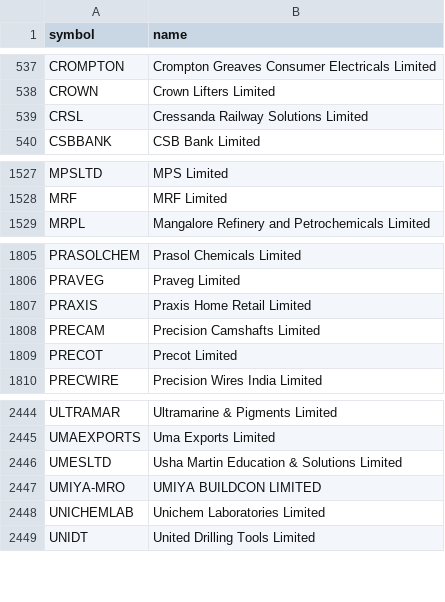
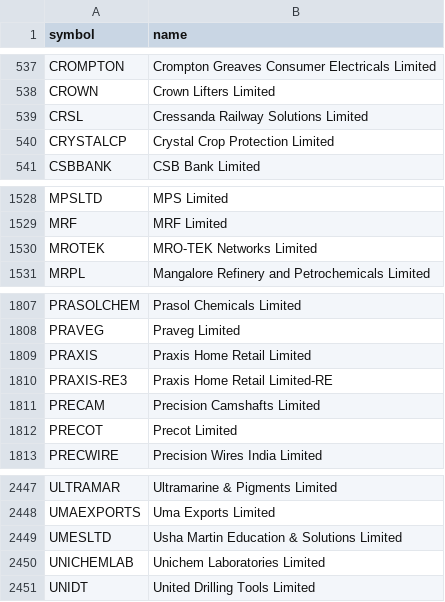
Before and after one commit to kapoorvivek4u-bit/TRENDFIRE_2.0, a CSV file: data/names.csv, drawn as a sheet; only a part is shown, gaps mark what is left out; removed rows and columns are numbered as before the commit, all else as after; the diff names each change by its address in the sheet, - before the commit and + after, or states it on an @@ line.

```diff
--- a/data/names.csv
+++ b/data/names.csv
+row 540: CRYSTALCP | Crystal Crop Protection Limited
+row 1530: MROTEK | MRO-TEK Networks Limited
+row 1810: PRAXIS-RE3 | Praxis Home Retail Limited-RE
-row 2447: UMIYA-MRO | UMIYA BUILDCON LIMITED
```
Also changed, not shown: 2 other files.
